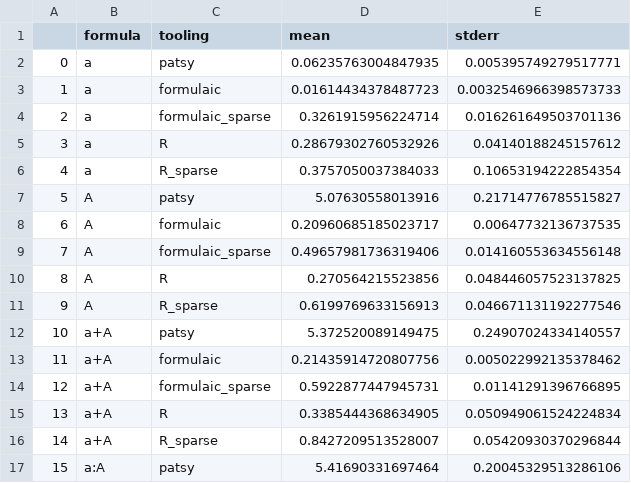
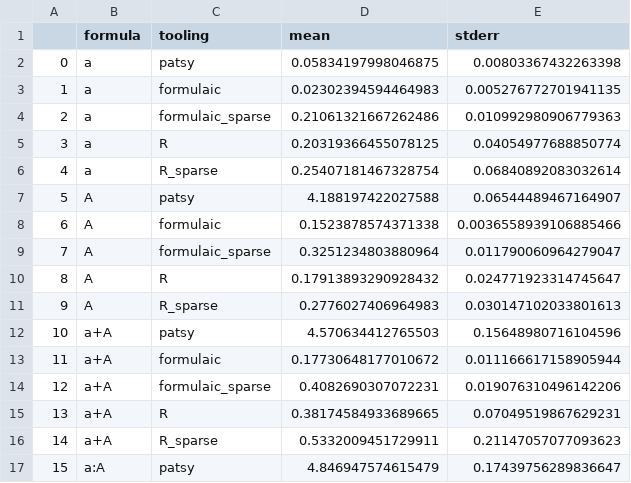
Before and after one commit to matthewwardrop/formulaic, a CSV file: benchmarks/benchmarks.csv, drawn as a sheet; only a part is shown; the diff covers the shown part only.

```diff
--- a/benchmarks/benchmarks.csv
+++ b/benchmarks/benchmarks.csv
@@ -1,17 +1,17 @@
 ,formula,tooling,mean,stderr
-0,a,patsy,0.06235763004847935,0.005395749279517771
-1,a,formulaic,0.01614434378487723,0.0032546966398573733
-2,a,formulaic_sparse,0.3261915956224714,0.016261649503701136
-3,a,R,0.28679302760532926,0.04140188245157612
-4,a,R_sparse,0.3757050037384033,0.10653194222854354
-5,A,patsy,5.07630558013916,0.21714776785515827
-6,A,formulaic,0.20960685185023717,0.00647732136737535
-7,A,formulaic_sparse,0.49657981736319406,0.014160553634556148
-8,A,R,0.270564215523856,0.048446057523137825
-9,A,R_sparse,0.6199769633156913,0.046671131192277546
-10,a+A,patsy,5.372520089149475,0.24907024334140557
-11,a+A,formulaic,0.21435914720807756,0.005022992135378462
-12,a+A,formulaic_sparse,0.5922877447945731,0.01141291396766895
-13,a+A,R,0.3385444368634905,0.050949061524224834
-14,a+A,R_sparse,0.8427209513528007,0.05420930370296844
-15,a:A,patsy,5.41690331697464,0.20045329513286106
+0,a,patsy,0.05834197998046875,0.00803367432263398
+1,a,formulaic,0.02302394594464983,0.005276772701941135
+2,a,formulaic_sparse,0.21061321667262486,0.010992980906779363
+3,a,R,0.20319366455078125,0.04054977688850774
+4,a,R_sparse,0.25407181467328754,0.06840892083032614
+5,A,patsy,4.188197422027588,0.06544489467164907
+6,A,formulaic,0.1523878574371338,0.0036558939106885466
+7,A,formulaic_sparse,0.3251234803880964,0.011790060964279047
+8,A,R,0.17913893290928432,0.024771923314745647
+9,A,R_sparse,0.2776027406964983,0.030147102033801613
+10,a+A,patsy,4.570634412765503,0.15648980716104596
+11,a+A,formulaic,0.17730648177010672,0.011166617158905944
+12,a+A,formulaic_sparse,0.4082690307072231,0.019076310496142206
+13,a+A,R,0.38174584933689665,0.07049519867629231
+14,a+A,R_sparse,0.5332009451729911,0.21147057077093623
+15,a:A,patsy,4.846947574615479,0.17439756289836647
```
Also changed, not shown: 55 edited cells elsewhere in this file, 3 other files.
